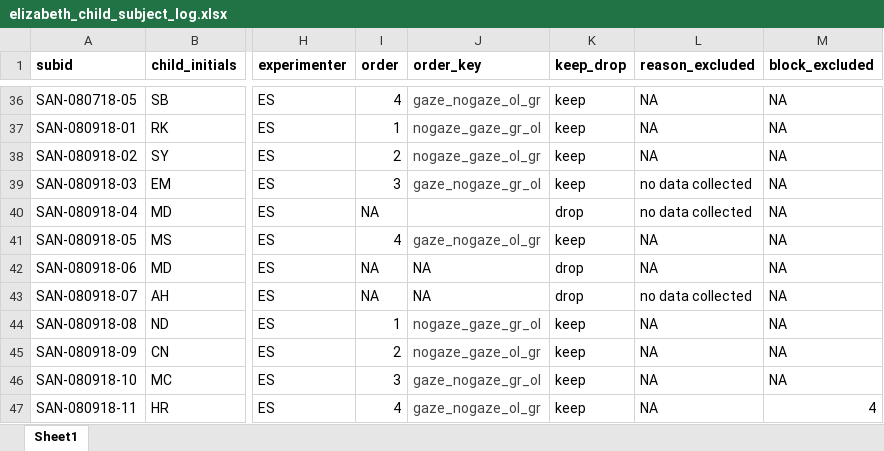
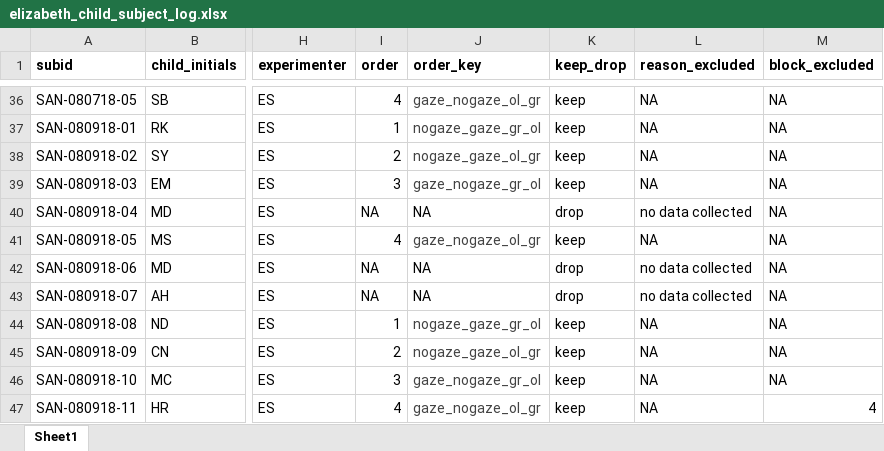
Before and after one commit to kemacdonald/speed-acc-novel, an Excel workbook: data/01_participant_logs/elizabeth_child_subject_log.xlsx, sheet Sheet1, drawn as a sheet; only a part is shown, gaps mark what is left out; values as stored, in another font and other column widths than the file's, no borders; the diff names each change by its address in the sheet, - before the commit and + after, or states it on an @@ line.

Commit message:
fixed mistake in child subject log (needed to add NAs)

```diff
--- a/data/01_participant_logs/elizabeth_child_subject_log.xlsx (sheet Sheet1)
+++ b/data/01_participant_logs/elizabeth_child_subject_log.xlsx (sheet Sheet1)
-L39 (reason_excluded): no data collected
+L39 (reason_excluded): NA
-J40 (order_key): (empty)
+J40 (order_key): NA
-L42 (reason_excluded): NA
+L42 (reason_excluded): no data collected
```
